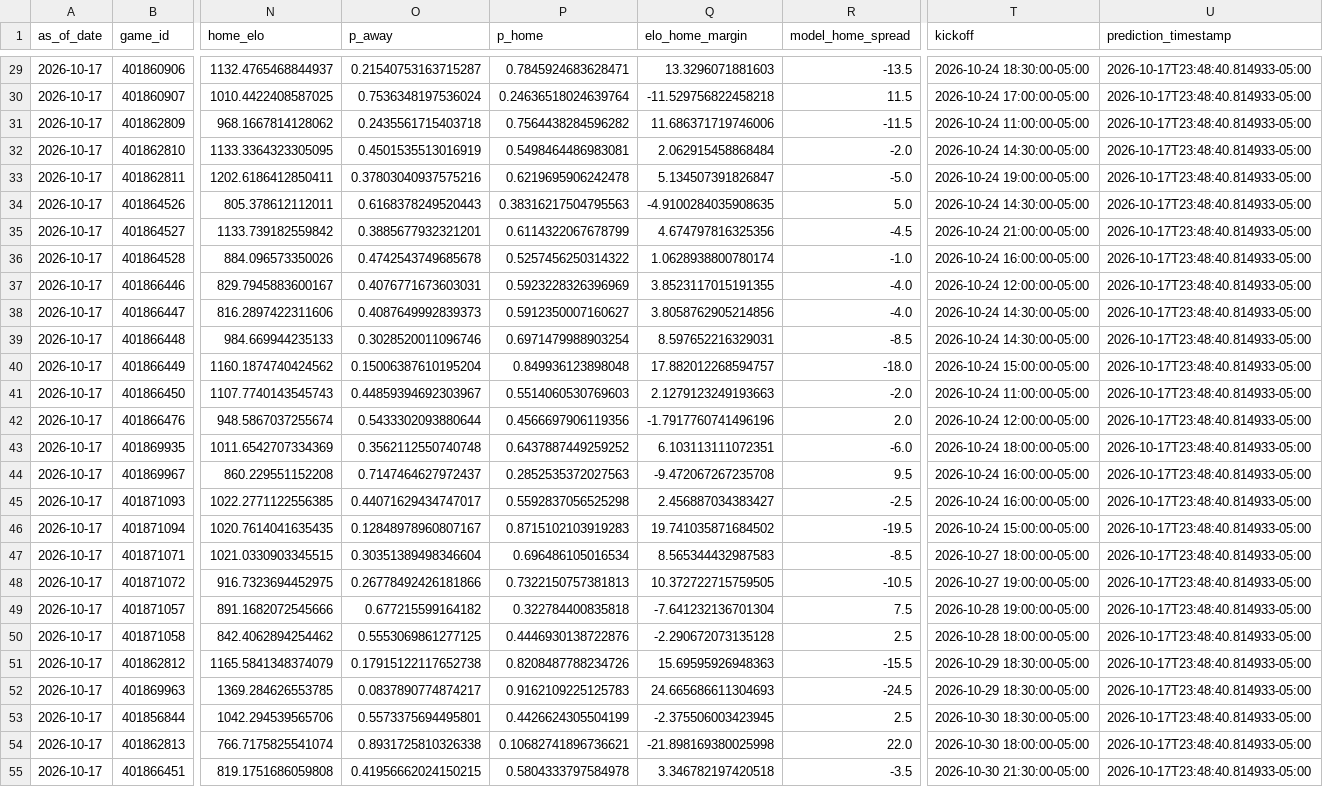
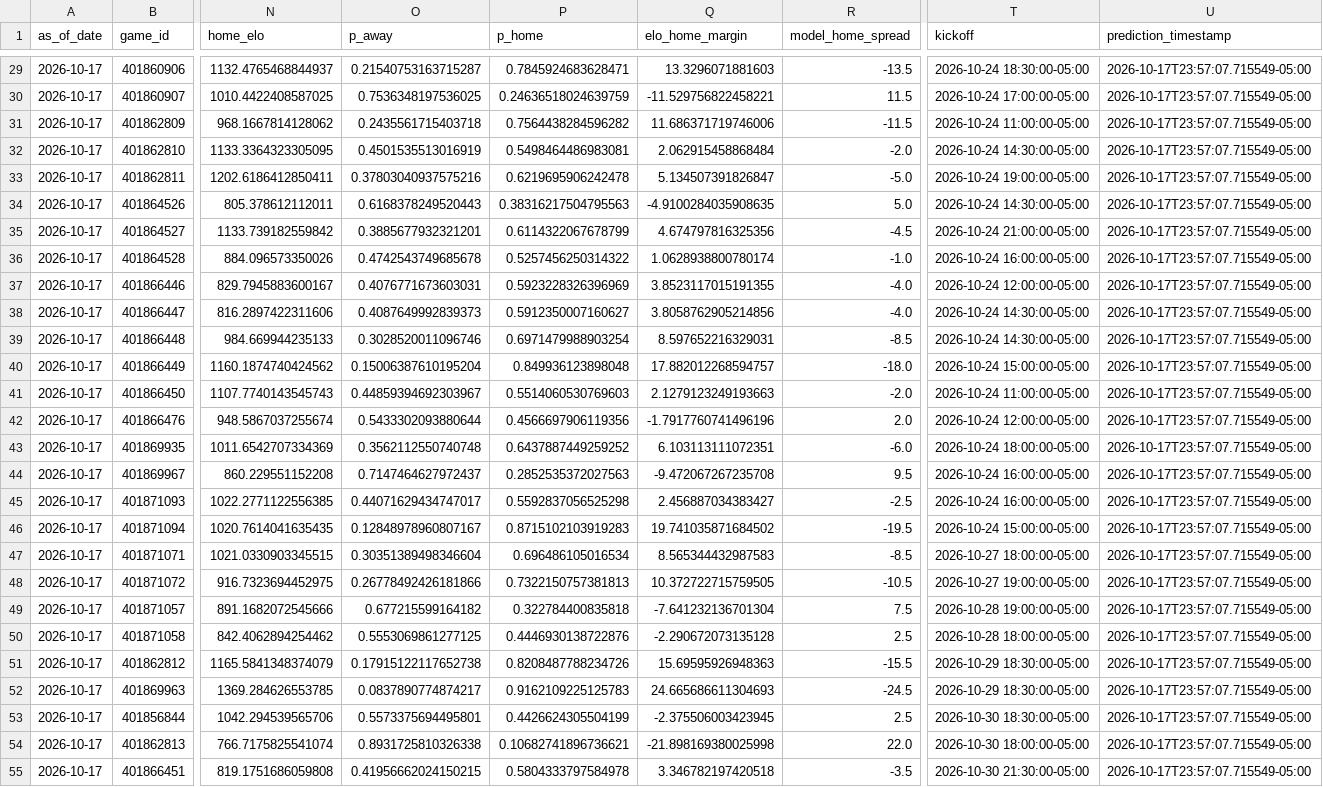
Before and after one commit to schwill2018/college-football-elo, a CSV file: historical_predictions.csv, drawn as a sheet; only a part is shown, gaps mark what is left out; the diff covers the shown part only; the diff names each change by its address in the sheet, - before the commit and + after, or states it on an @@ line.

```diff
--- a/historical_predictions.csv
+++ b/historical_predictions.csv
-U29:U55 (prediction_timestamp): 2026-10-17T23:48:40.814933-05:00
+U29:U55 (prediction_timestamp): 2026-10-17T23:57:07.715549-05:00
-O30 (p_away): 0.7536348197536024
+O30 (p_away): 0.7536348197536025
-P30 (p_home): 0.24636518024639764
+P30 (p_home): 0.24636518024639759
-Q30 (elo_home_margin): -11.529756822458218
+Q30 (elo_home_margin): -11.529756822458221
```
Also changed, not shown: 153 edited cells elsewhere in this file, future_projections.csv.
